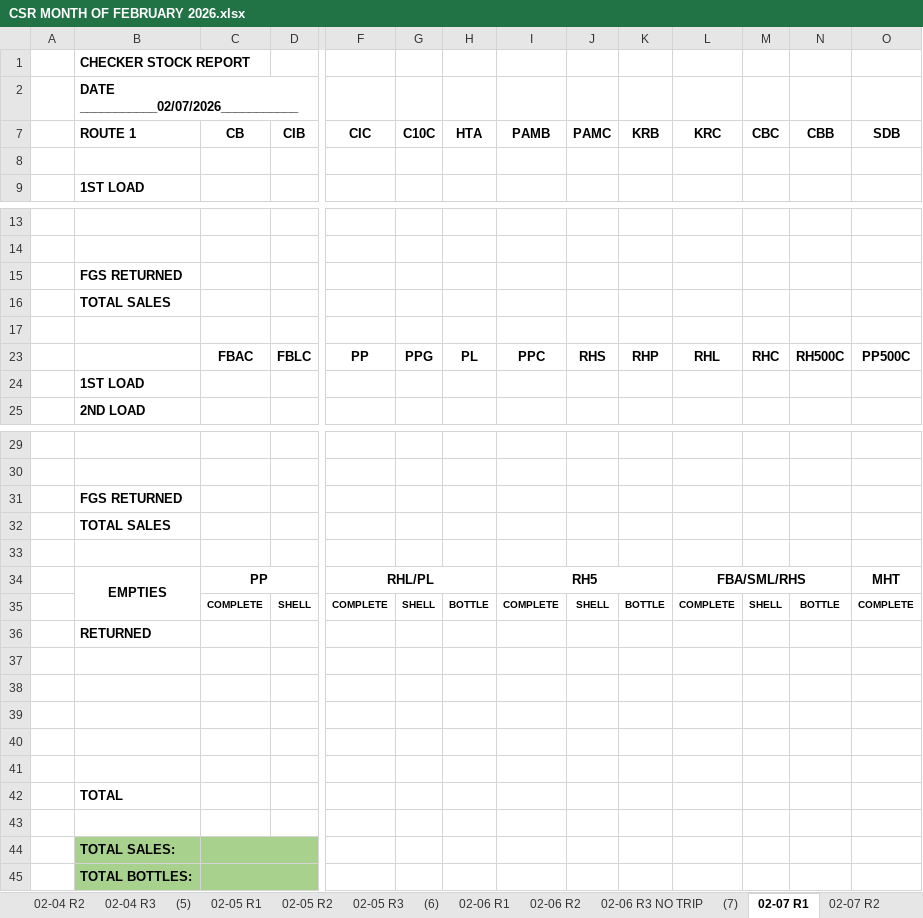
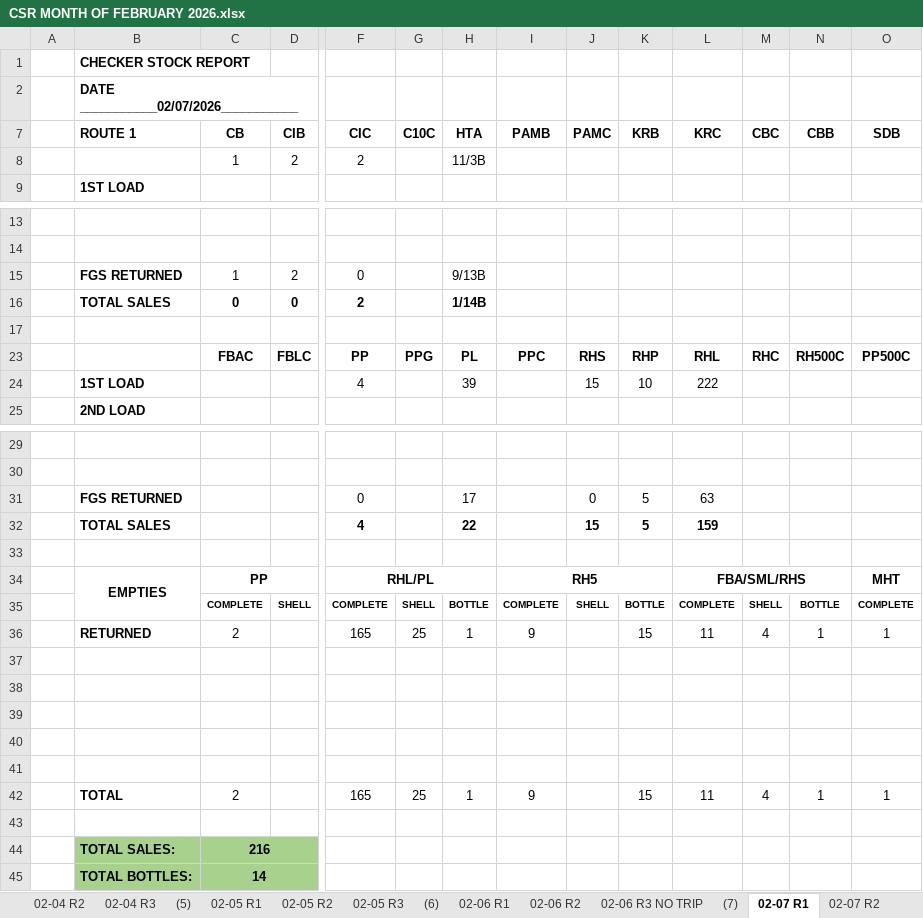
Before and after one commit to fliqlo/GBDS, an Excel workbook: GBDS FEBRUARY FILES 2026/CSR MONTH OF FEBRUARY 2026.xlsx, sheet 02-07 R1, drawn as a sheet; only a part is shown, gaps mark what is left out; values as stored, in another font and other column widths than the file's, no borders; charts and pictures not drawn; removed rows and columns are numbered as before the commit, all else as after; rows hold the shown columns only; the diff names each change by its address in the sheet, - before the commit and + after, or states it on an @@ line.

```diff
--- a/GBDS FEBRUARY FILES 2026/CSR MONTH OF FEBRUARY 2026.xlsx (sheet 02-07 R1)
+++ b/GBDS FEBRUARY FILES 2026/CSR MONTH OF FEBRUARY 2026.xlsx (sheet 02-07 R1)
-row 8: (empty)
+row 8:  |  | 1 | 2 | 2 |  | 11/3B
-row 15:  | FGS RETURNED
-row 16:  | TOTAL SALES
+row 15:  | FGS RETURNED | 1 | 2 | 0 |  | 9/13B
+row 16:  | TOTAL SALES | 0 | 0 | 2 |  | 1/14B
-row 24:  | 1ST LOAD
+row 24:  | 1ST LOAD |  |  | 4 |  | 39 |  | 15 | 10 | 222
-row 31:  | FGS RETURNED
-row 32:  | TOTAL SALES
+row 31:  | FGS RETURNED |  |  | 0 |  | 17 |  | 0 | 5 | 63
+row 32:  | TOTAL SALES |  |  | 4 |  | 22 |  | 15 | 5 | 159
-row 36:  | RETURNED
+row 36:  | RETURNED | 2 |  | 165 | 25 | 1 | 9 |  | 15 | 11 | 4 | 1 | 1
-row 42:  | TOTAL
+row 42:  | TOTAL | 2 |  | 165 | 25 | 1 | 9 |  | 15 | 11 | 4 | 1 | 1
-C44 (CB): (empty)
+C44 (CB): 216
-C45 (CB): (empty)
+C45 (CB): 14
```
Also changed, not shown: sheet 02-07 R3, sheet 02-07 R2, other sheet tabs, charts or pictures, GBDS FEBRUARY FILES 2026/MSIS - FEBRUARY 2026.xlsx, GBDS FEBRUARY FILES 2026/SCRR CALCULATOR - FEBRUARY 2026.xlsx, 1 other file.
